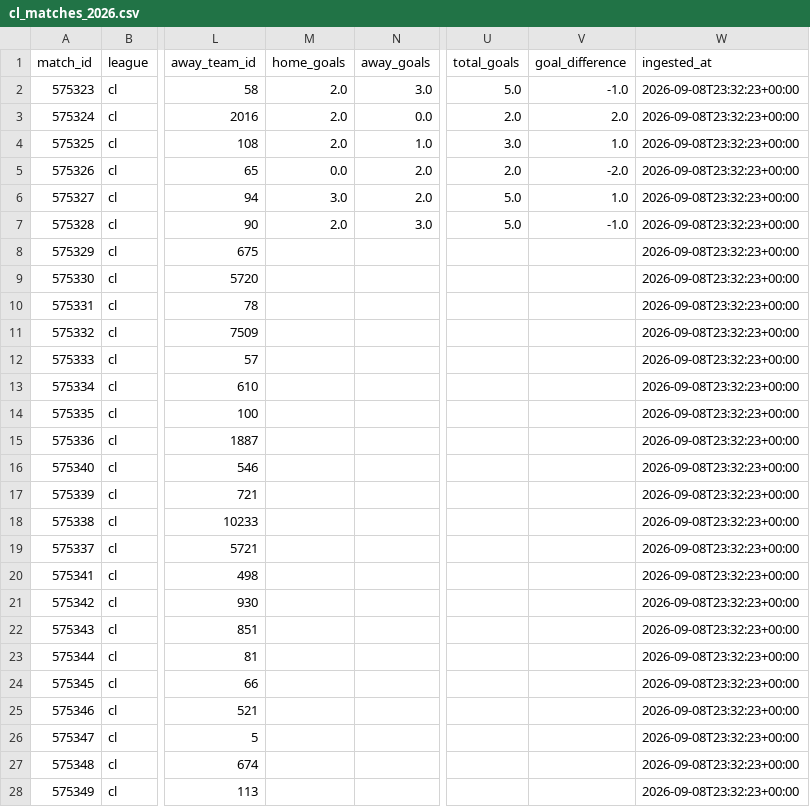
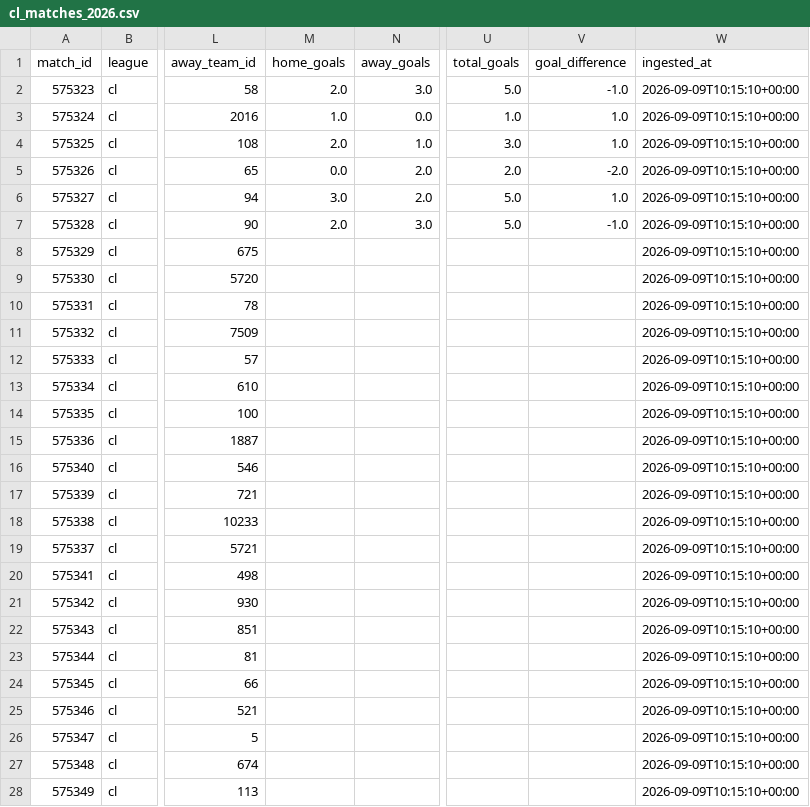
Before and after one commit to JuanAndresHS/pitchiq, a CSV file: data/processed/cl_matches_2026.csv, drawn as a sheet; only a part is shown, gaps mark what is left out; the diff covers the shown part only; the diff names each change by its address in the sheet, - before the commit and + after, or states it on an @@ line.

```diff
--- a/data/processed/cl_matches_2026.csv
+++ b/data/processed/cl_matches_2026.csv
-W2:W28 (ingested_at): 2026-09-08T23:32:23+00:00
+W2:W28 (ingested_at): 2026-09-09T10:15:10+00:00
-M3 (home_goals): 2.0
+M3 (home_goals): 1.0
-U3 (total_goals): 2.0
+U3 (total_goals): 1.0
-V3 (goal_difference): 2.0
+V3 (goal_difference): 1.0
```
Also changed, not shown: 117 edited cells elsewhere in this file, data/processed/bl1_matches_2026.csv, data/processed/ded_matches_2026.csv, 13 other files.
